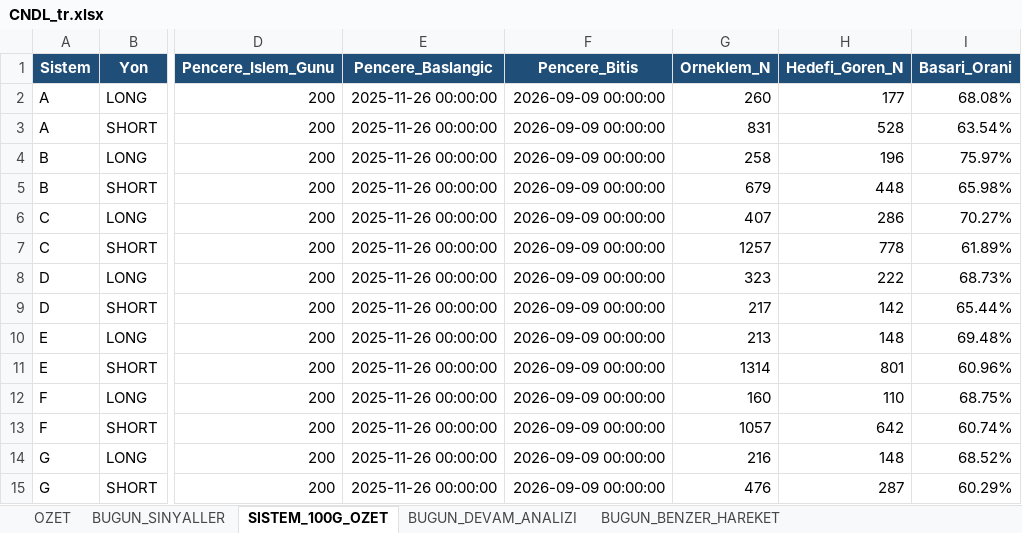
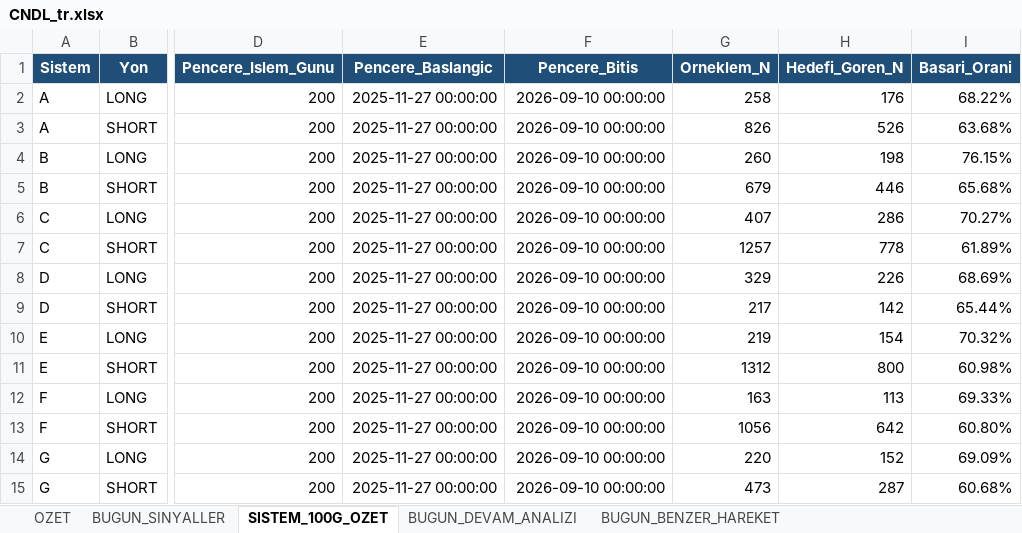
Before and after one commit to serkanche/portfoy, an Excel workbook: CNDL_tr.xlsx, sheet SISTEM_100G_OZET, drawn as a sheet; only a part is shown, gaps mark what is left out; values as stored, in another font and other column widths than the file's, no borders; the diff covers the shown part only; the diff names each change by its address in the sheet, - before the commit and + after, or states it on an @@ line.

```diff
--- a/CNDL_tr.xlsx (sheet SISTEM_100G_OZET)
+++ b/CNDL_tr.xlsx (sheet SISTEM_100G_OZET)
-E2:E15 (Pencere_Baslangic): 2025-11-26 00:00:00
+E2:E15 (Pencere_Baslangic): 2025-11-27 00:00:00
-F2:F15 (Pencere_Bitis): 2026-09-09 00:00:00
+F2:F15 (Pencere_Bitis): 2026-09-10 00:00:00
-G2 (Orneklem_N): 260
+G2 (Orneklem_N): 258
-H2 (Hedefi_Goren_N): 177
+H2 (Hedefi_Goren_N): 176
-I2 (Basari_Orani): 68.08%
+I2 (Basari_Orani): 68.22%
-G3 (Orneklem_N): 831
+G3 (Orneklem_N): 826
-H3 (Hedefi_Goren_N): 528
+H3 (Hedefi_Goren_N): 526
-I3 (Basari_Orani): 63.54%
+I3 (Basari_Orani): 63.68%
-G4 (Orneklem_N): 258
+G4 (Orneklem_N): 260
-H4 (Hedefi_Goren_N): 196
+H4 (Hedefi_Goren_N): 198
-I4 (Basari_Orani): 75.97%
+I4 (Basari_Orani): 76.15%
-H5 (Hedefi_Goren_N): 448
+H5 (Hedefi_Goren_N): 446
-I5 (Basari_Orani): 65.98%
+I5 (Basari_Orani): 65.68%
-G8 (Orneklem_N): 323
+G8 (Orneklem_N): 329
-H8 (Hedefi_Goren_N): 222
+H8 (Hedefi_Goren_N): 226
-I8 (Basari_Orani): 68.73%
+I8 (Basari_Orani): 68.69%
-G10 (Orneklem_N): 213
+G10 (Orneklem_N): 219
-H10 (Hedefi_Goren_N): 148
+H10 (Hedefi_Goren_N): 154
-I10 (Basari_Orani): 69.48%
+I10 (Basari_Orani): 70.32%
-G11 (Orneklem_N): 1314
+G11 (Orneklem_N): 1312
-H11 (Hedefi_Goren_N): 801
+H11 (Hedefi_Goren_N): 800
-I11 (Basari_Orani): 60.96%
+I11 (Basari_Orani): 60.98%
-G12 (Orneklem_N): 160
+G12 (Orneklem_N): 163
-H12 (Hedefi_Goren_N): 110
+H12 (Hedefi_Goren_N): 113
-I12 (Basari_Orani): 68.75%
+I12 (Basari_Orani): 69.33%
-G13 (Orneklem_N): 1057
+G13 (Orneklem_N): 1056
-I13 (Basari_Orani): 60.74%
+I13 (Basari_Orani): 60.80%
-G14 (Orneklem_N): 216
+G14 (Orneklem_N): 220
-H14 (Hedefi_Goren_N): 148
+H14 (Hedefi_Goren_N): 152
-I14 (Basari_Orani): 68.52%
+I14 (Basari_Orani): 69.09%
-G15 (Orneklem_N): 476
+G15 (Orneklem_N): 473
-I15 (Basari_Orani): 60.29%
+I15 (Basari_Orani): 60.68%
```
Also changed, not shown: 43 edited cells elsewhere in this sheet, sheet BUGUN_BENZER_HAREKET, sheet BUGUN_SINYALLER, sheet BUGUN_DEVAM_ANALIZI, sheet OZET.
